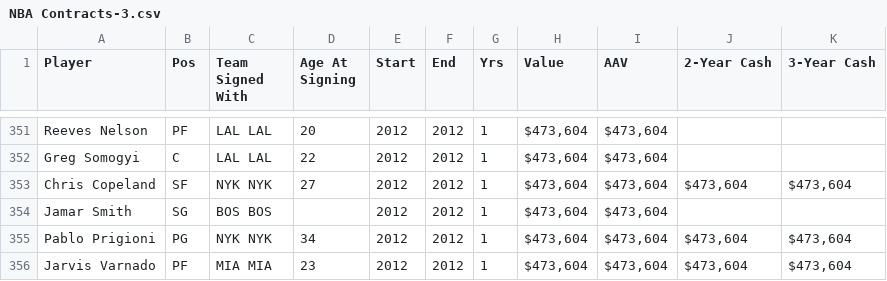
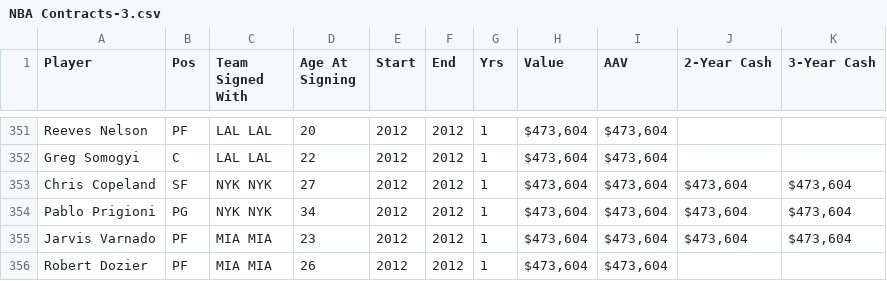
Before and after one commit to LiamWhitenack/fase-backend, a CSV file: data/contracts/NBA Contracts-3.csv, drawn as a sheet; only a part is shown, gaps mark what is left out; the shorter side is filled out with more unchanged rows; the diff names each change by its address in the sheet, - before the commit and + after, or states it on an @@ line.

```diff
--- a/data/contracts/NBA Contracts-3.csv
+++ b/data/contracts/NBA Contracts-3.csv
-row 354: Jamar Smith | SG | BOS BOS |  | 2012 | 2012 | 1 | $473,604 | $473,604
```
Also changed, not shown: data/contracts/NBA Contracts-1.csv, data/contracts/NBA Contracts-6.csv, 3 other files.
